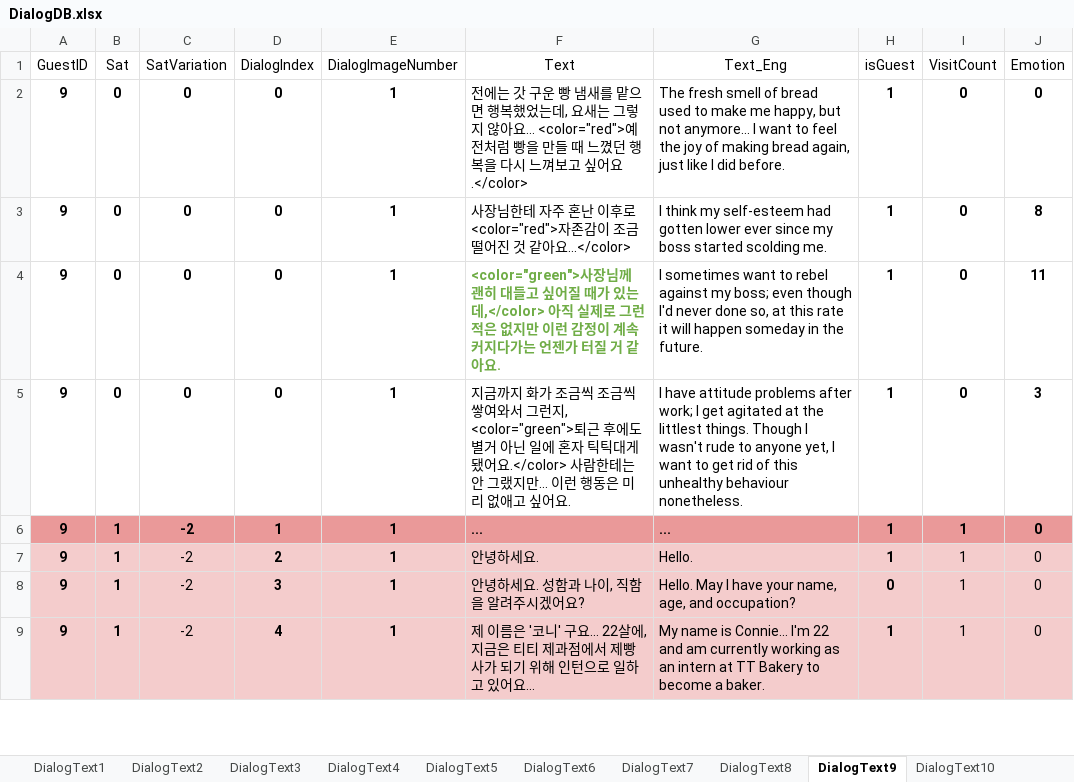
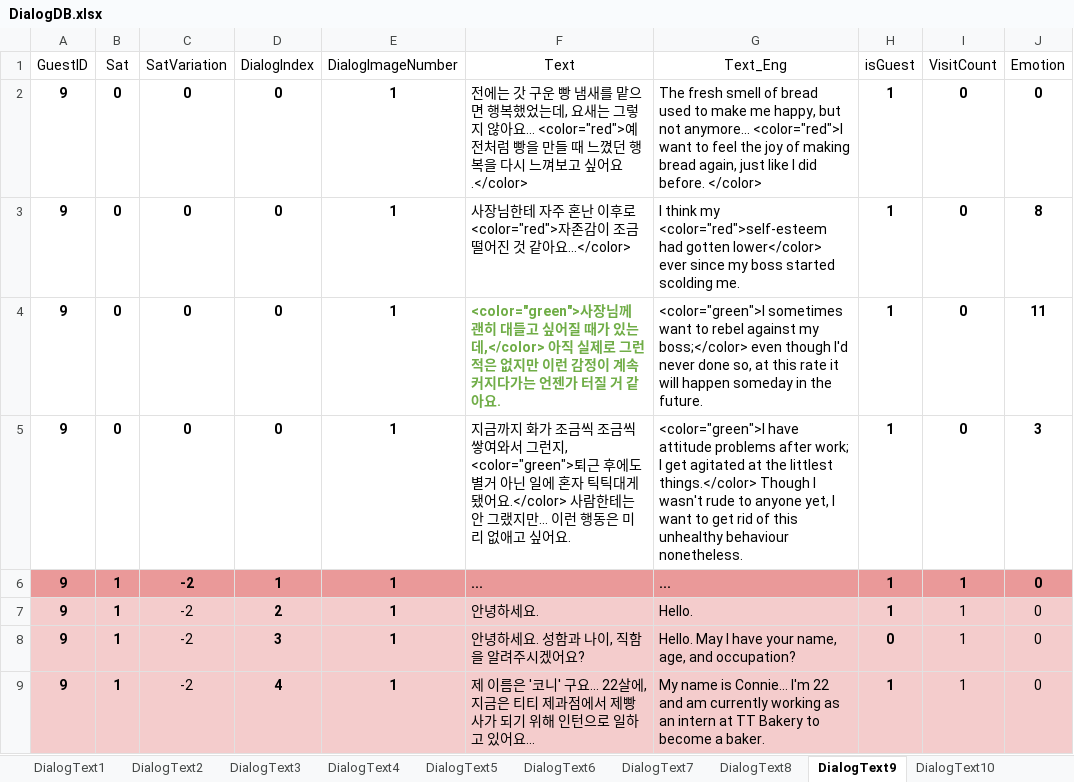
Before and after one commit to EUSTRESS/Cloud-Factory, an Excel workbook: Cloud_Factory/Assets/Scripts/CHS/Scripts/Dialog/DialogDB.xlsx, sheet DialogText9, drawn as a sheet; only a part is shown; values as stored, in another font and other column widths than the file's, no borders; the diff names each change by its address in the sheet, - before the commit and + after, or states it on an @@ line.

```diff
--- a/Cloud_Factory/Assets/Scripts/CHS/Scripts/Dialog/DialogDB.xlsx (sheet DialogText9)
+++ b/Cloud_Factory/Assets/Scripts/CHS/Scripts/Dialog/DialogDB.xlsx (sheet DialogText9)
-G2 (Text_Eng): …not anymore... I want to feel the joy of making bread again, just like I did before.
+G2 (Text_Eng): …not anymore... <color="red">I want to feel the joy of making bread again, just like I did before. </color>
-G3 (Text_Eng): …think my self-esteem had gotten lower ever since…
+G3 (Text_Eng): …think my <color="red">self-esteem had gotten lower</color> ever since…
-G4 (Text_Eng): I sometimes want to rebel against my boss; even though…
+G4 (Text_Eng): <color="green">I sometimes want to rebel against my boss;</color> even though…
-G5 (Text_Eng): I have attitude problems after work; I get agitated at the littlest things. Though I…
+G5 (Text_Eng): <color="green">I have attitude problems after work; I get agitated at the littlest things.</color> Though I…
```
Also changed, not shown: sheet DialogText17, sheet DialogText6, sheet DialogText12, sheet DialogText2, sheet DialogText11, sheet DialogText7, 13 more sheets, 1 other file.
